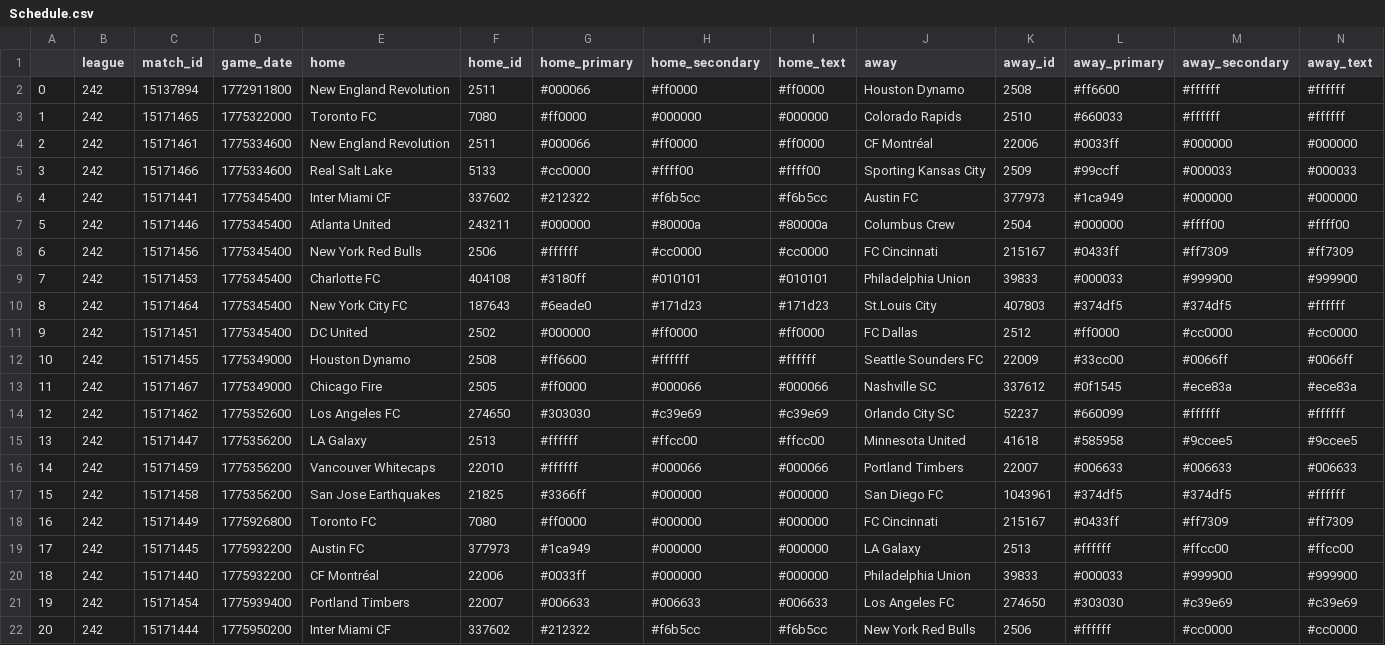
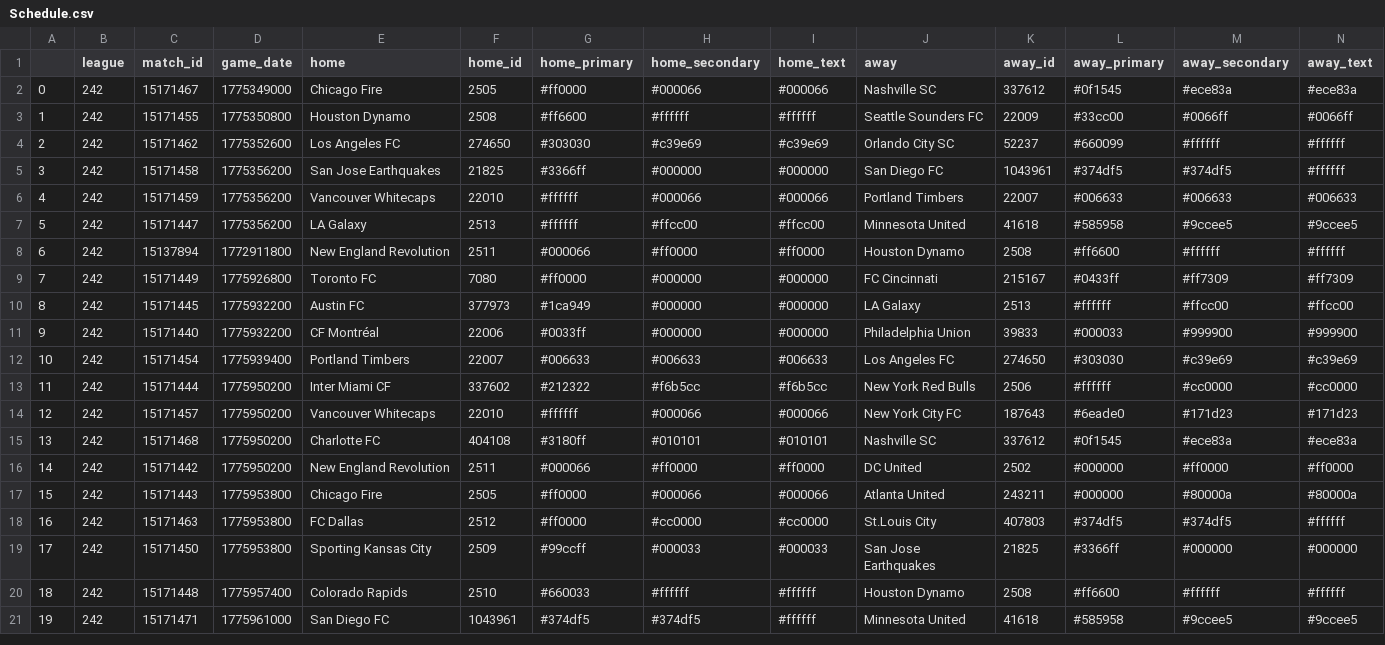
Before and after one commit to ajrb93/mls_analytics_app, a CSV file: data/Schedule.csv, drawn as a sheet; only a part is shown; the shorter side is filled out with more unchanged rows; removed rows and columns are numbered as before the commit, all else as after; rows hold the shown columns only; the diff names each change by its address in the sheet, - before the commit and + after, or states it on an @@ line.

```diff
--- a/data/Schedule.csv
+++ b/data/Schedule.csv
@@ row 13 moved to row 2: 0 @@
+row 3: 1 | 242 | 15171455 | 1775350800 | Houston Dynamo | 2508 | #ff6600 | #ffffff | #ffffff | Seattle Sounders FC | 22009 | #33cc00 | #0066ff | #0066ff
@@ row 14 moved to row 4: 2 @@
@@ row 17 moved to row 5: 3 @@
@@ row 16 moved to row 6: 4 @@
@@ row 15 moved to row 7: 5 @@
@@ column A renumbered from row 8 down @@
-row 3: 1 | 242 | 15171465 | 1775322000 | Toronto FC | 7080 | #ff0000 | #000000 | #000000 | Colorado Rapids | 2510 | #660033 | #ffffff | #ffffff
-row 4: 2 | 242 | 15171461 | 1775334600 | New England Revolution | 2511 | #000066 | #ff0000 | #ff0000 | CF Montréal | 22006 | #0033ff | #000000 | #000000
-row 5: 3 | 242 | 15171466 | 1775334600 | Real Salt Lake | 5133 | #cc0000 | #ffff00 | #ffff00 | Sporting Kansas City | 2509 | #99ccff | #000033 | #000033
-row 6: 4 | 242 | 15171441 | 1775345400 | Inter Miami CF | 337602 | #212322 | #f6b5cc | #f6b5cc | Austin FC | 377973 | #1ca949 | #000000 | #000000
-row 7: 5 | 242 | 15171446 | 1775345400 | Atlanta United | 243211 | #000000 | #80000a | #80000a | Columbus Crew | 2504 | #000000 | #ffff00 | #ffff00
-row 8: 6 | 242 | 15171456 | 1775345400 | New York Red Bulls | 2506 | #ffffff | #cc0000 | #cc0000 | FC Cincinnati | 215167 | #0433ff | #ff7309 | #ff7309
-row 9: 7 | 242 | 15171453 | 1775345400 | Charlotte FC | 404108 | #3180ff | #010101 | #010101 | Philadelphia Union | 39833 | #000033 | #999900 | #999900
-row 10: 8 | 242 | 15171464 | 1775345400 | New York City FC | 187643 | #6eade0 | #171d23 | #171d23 | St.Louis City | 407803 | #374df5 | #374df5 | #ffffff
-row 11: 9 | 242 | 15171451 | 1775345400 | DC United | 2502 | #000000 | #ff0000 | #ff0000 | FC Dallas | 2512 | #ff0000 | #cc0000 | #cc0000
-row 12: 10 | 242 | 15171455 | 1775349000 | Houston Dynamo | 2508 | #ff6600 | #ffffff | #ffffff | Seattle Sounders FC | 22009 | #33cc00 | #0066ff | #0066ff
```
Also changed, not shown: 35 other files.
